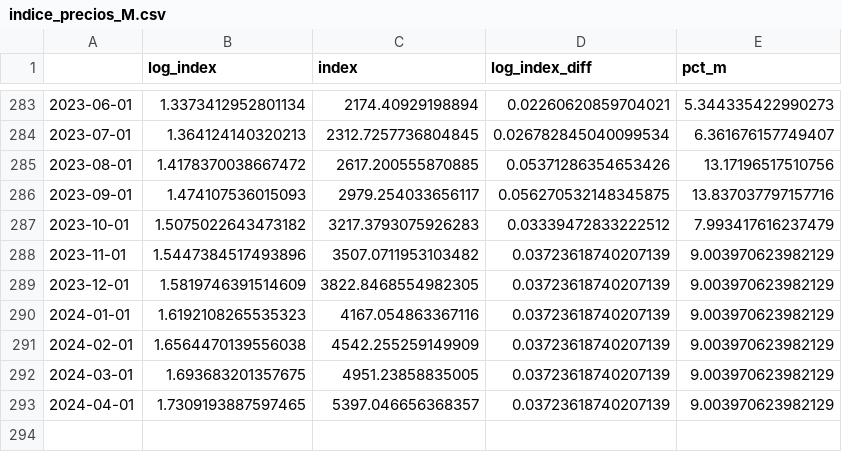
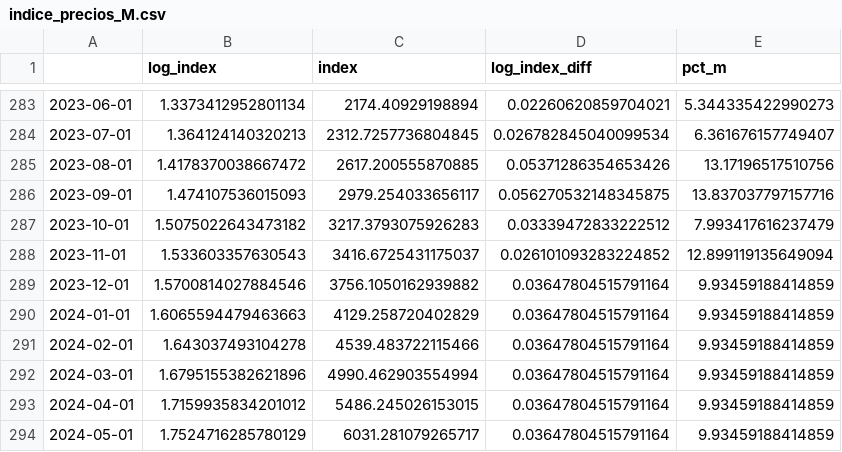
Before and after one commit to matuteiglesias/IPC-Argentina, a CSV file: data/info/indice_precios_M.csv, drawn as a sheet; only a part is shown, gaps mark what is left out.

```diff
--- a/data/info/indice_precios_M.csv
+++ b/data/info/indice_precios_M.csv
@@ -287,7 +287,8 @@
 2023-10-01,1.5075022643473182,3217.3793075926283,0.03339472833222512,7.993417616237479
-2023-11-01,1.5447384517493896,3507.0711953103482,0.03723618740207139,9.003970623982129
-2023-12-01,1.5819746391514609,3822.8468554982305,0.03723618740207139,9.003970623982129
-2024-01-01,1.6192108265535323,4167.054863367116,0.03723618740207139,9.003970623982129
-2024-02-01,1.6564470139556038,4542.255259149909,0.03723618740207139,9.003970623982129
-2024-03-01,1.693683201357675,4951.23858835005,0.03723618740207139,9.003970623982129
-2024-04-01,1.7309193887597465,5397.046656368357,0.03723618740207139,9.003970623982129
+2023-11-01,1.533603357630543,3416.6725431175037,0.026101093283224852,12.899119135649094
+2023-12-01,1.5700814027884546,3756.1050162939882,0.03647804515791164,9.93459188414859
+2024-01-01,1.6065594479463663,4129.258720402829,0.03647804515791164,9.93459188414859
+2024-02-01,1.643037493104278,4539.483722115466,0.03647804515791164,9.93459188414859
+2024-03-01,1.6795155382621896,4990.462903554994,0.03647804515791164,9.93459188414859
+2024-04-01,1.7159935834201012,5486.245026153015,0.03647804515791164,9.93459188414859
+2024-05-01,1.7524716285780129,6031.281079265717,0.03647804515791164,9.93459188414859
```
Also changed, not shown: data/info/indice_precios_Q.csv, data/info/indice_precios_d.csv, 2 other files.
